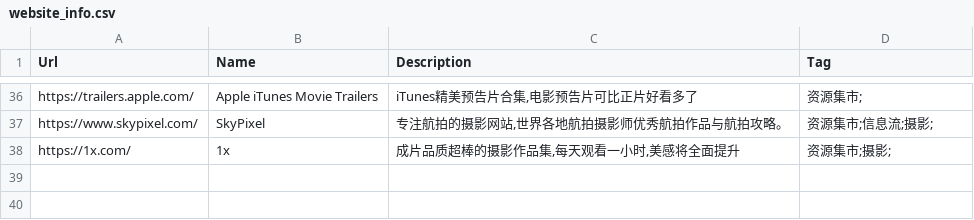
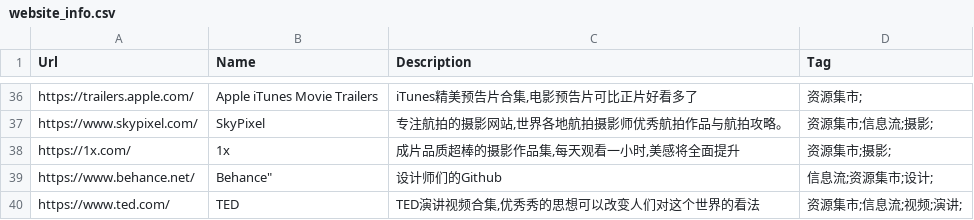
Before and after one commit to zhaoolee/ins, a CSV file: website_info.csv, drawn as a sheet; only a part is shown, gaps mark what is left out; the diff names each change by its address in the sheet, - before the commit and + after, or states it on an @@ line.

Commit message:
ins!

```diff
--- a/website_info.csv
+++ b/website_info.csv
+row 39: https://www.behance.net/ | Behance" | 设计师们的Github | 信息流;资源集市;设计;
+row 40: https://www.ted.com/ | TED | TED演讲视频合集,优秀秀的思想可以改变人们对这个世界的看法 | 资源集市;信息流;视频;演讲;
```
